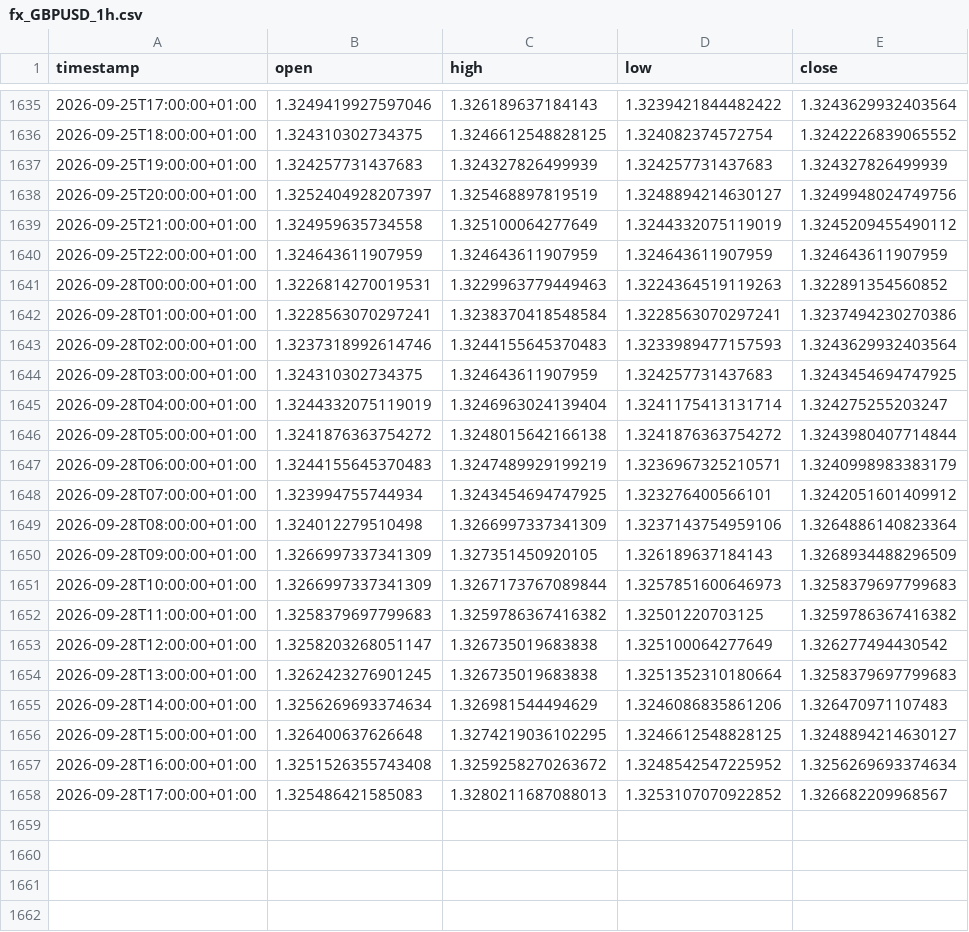
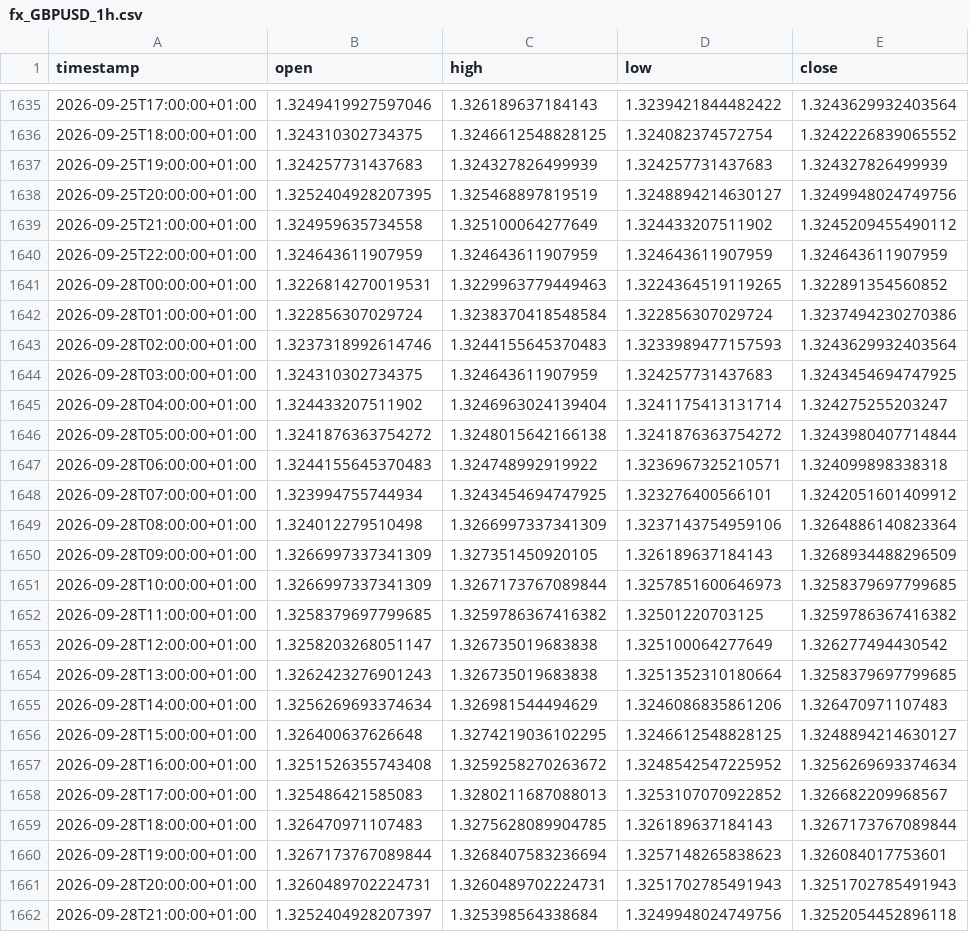
Before and after one commit to daniel17857-web/tide-paper-trader, a CSV file: data/fx_GBPUSD_1h.csv, drawn as a sheet; only a part is shown, gaps mark what is left out.

```diff
--- a/data/fx_GBPUSD_1h.csv
+++ b/data/fx_GBPUSD_1h.csv
@@ -1637,12 +1637,12 @@ timestamp,open,high,low,close
 2026-09-25T19:00:00+01:00,1.324257731437683,1.324327826499939,1.324257731437683,1.324327826499939
-2026-09-25T20:00:00+01:00,1.3252404928207397,1.325468897819519,1.3248894214630127,1.3249948024749756
-2026-09-25T21:00:00+01:00,1.324959635734558,1.325100064277649,1.3244332075119019,1.3245209455490112
+2026-09-25T20:00:00+01:00,1.3252404928207395,1.325468897819519,1.3248894214630127,1.3249948024749756
+2026-09-25T21:00:00+01:00,1.324959635734558,1.325100064277649,1.324433207511902,1.3245209455490112
 2026-09-25T22:00:00+01:00,1.324643611907959,1.324643611907959,1.324643611907959,1.324643611907959
-2026-09-28T00:00:00+01:00,1.3226814270019531,1.3229963779449463,1.3224364519119263,1.322891354560852
-2026-09-28T01:00:00+01:00,1.3228563070297241,1.3238370418548584,1.3228563070297241,1.3237494230270386
+2026-09-28T00:00:00+01:00,1.3226814270019531,1.3229963779449463,1.3224364519119265,1.322891354560852
+2026-09-28T01:00:00+01:00,1.322856307029724,1.3238370418548584,1.322856307029724,1.3237494230270386
 2026-09-28T02:00:00+01:00,1.3237318992614746,1.3244155645370483,1.3233989477157593,1.3243629932403564
 2026-09-28T03:00:00+01:00,1.324310302734375,1.324643611907959,1.324257731437683,1.3243454694747925
-2026-09-28T04:00:00+01:00,1.3244332075119019,1.3246963024139404,1.3241175413131714,1.324275255203247
+2026-09-28T04:00:00+01:00,1.324433207511902,1.3246963024139404,1.3241175413131714,1.324275255203247
 2026-09-28T05:00:00+01:00,1.3241876363754272,1.3248015642166138,1.3241876363754272,1.3243980407714844
-2026-09-28T06:00:00+01:00,1.3244155645370483,1.3247489929199219,1.3236967325210571,1.3240998983383179
+2026-09-28T06:00:00+01:00,1.3244155645370483,1.324748992919922,1.3236967325210571,1.324099898338318
 2026-09-28T07:00:00+01:00,1.323994755744934,1.3243454694747925,1.323276400566101,1.3242051601409912
@@ -1650,6 +1650,6 @@ timestamp,open,high,low,close
 2026-09-28T09:00:00+01:00,1.3266997337341309,1.327351450920105,1.326189637184143,1.3268934488296509
-2026-09-28T10:00:00+01:00,1.3266997337341309,1.3267173767089844,1.3257851600646973,1.3258379697799683
-2026-09-28T11:00:00+01:00,1.3258379697799683,1.3259786367416382,1.32501220703125,1.3259786367416382
+2026-09-28T10:00:00+01:00,1.3266997337341309,1.3267173767089844,1.3257851600646973,1.3258379697799685
+2026-09-28T11:00:00+01:00,1.3258379697799685,1.3259786367416382,1.32501220703125,1.3259786367416382
 2026-09-28T12:00:00+01:00,1.3258203268051147,1.326735019683838,1.325100064277649,1.326277494430542
-2026-09-28T13:00:00+01:00,1.3262423276901245,1.326735019683838,1.3251352310180664,1.3258379697799683
+2026-09-28T13:00:00+01:00,1.3262423276901243,1.326735019683838,1.3251352310180664,1.3258379697799685
 2026-09-28T14:00:00+01:00,1.3256269693374634,1.326981544494629,1.3246086835861206,1.326470971107483
@@ -1658 +1658,5 @@ timestamp,open,high,low,close
 2026-09-28T17:00:00+01:00,1.325486421585083,1.3280211687088013,1.3253107070922852,1.326682209968567
+2026-09-28T18:00:00+01:00,1.326470971107483,1.3275628089904785,1.326189637184143,1.3267173767089844
+2026-09-28T19:00:00+01:00,1.3267173767089844,1.3268407583236694,1.3257148265838623,1.326084017753601
+2026-09-28T20:00:00+01:00,1.3260489702224731,1.3260489702224731,1.3251702785491943,1.3251702785491943
+2026-09-28T21:00:00+01:00,1.3252404928207397,1.325398564338684,1.3249948024749756,1.3252054452896118
```
Also changed, not shown: data/fx_AUDUSD_1h.csv, data/fx_EURUSD_1h.csv, 4 other files.
